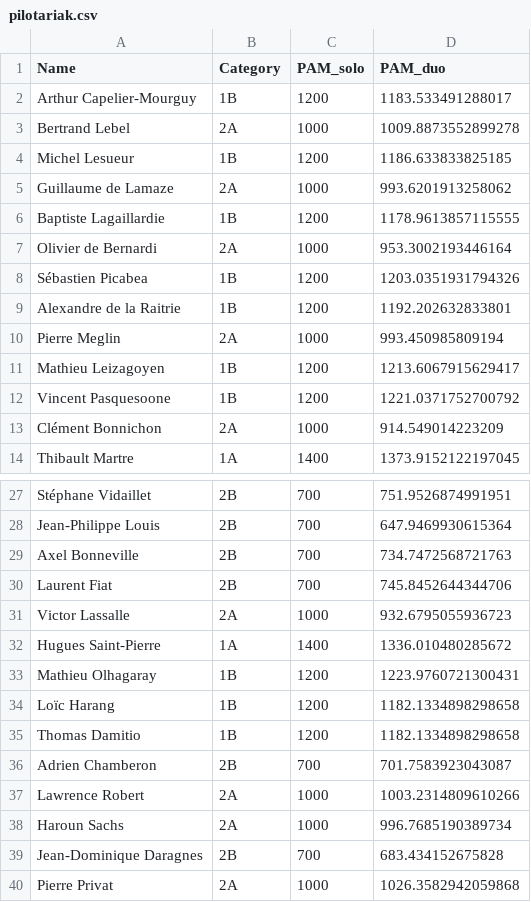
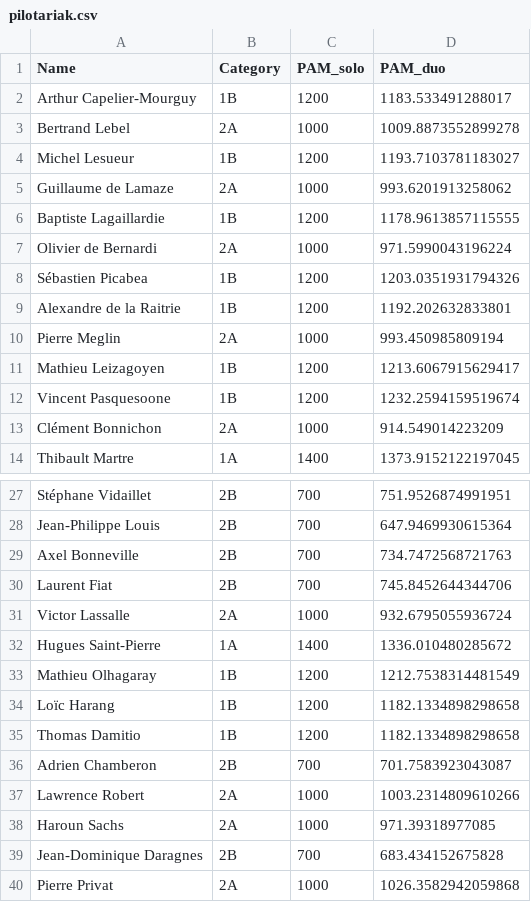
Before and after one commit to respatte/PartidaAntolatzekoMaila, a CSV file: pilotariak.csv, drawn as a sheet; only a part is shown, gaps mark what is left out.

```diff
--- a/pilotariak.csv
+++ b/pilotariak.csv
@@ -3,6 +3,6 @@ Arthur Capelier-Mourguy,1B,1200,1183.533491288017
 Bertrand Lebel,2A,1000,1009.8873552899278
-Michel Lesueur,1B,1200,1186.633833825185
+Michel Lesueur,1B,1200,1193.7103781183027
 Guillaume de Lamaze,2A,1000,993.6201913258062
 Baptiste Lagaillardie,1B,1200,1178.9613857115555
-Olivier de Bernardi,2A,1000,953.3002193446164
+Olivier de Bernardi,2A,1000,971.5990043196224
 Sébastien Picabea,1B,1200,1203.0351931794326
@@ -11,3 +11,3 @@ Pierre Meglin,2A,1000,993.450985809194
 Mathieu Leizagoyen,1B,1200,1213.6067915629417
-Vincent Pasquesoone,1B,1200,1221.0371752700792
+Vincent Pasquesoone,1B,1200,1232.2594159519674
 Clément Bonnichon,2A,1000,914.549014223209
@@ -30,5 +30,5 @@ Axel Bonneville,2B,700,734.7472568721763
 Laurent Fiat,2B,700,745.8452644344706
-Victor Lassalle,2A,1000,932.6795055936723
+Victor Lassalle,2A,1000,932.6795055936724
 Hugues Saint-Pierre,1A,1400,1336.010480285672
-Mathieu Olhagaray,1B,1200,1223.9760721300431
+Mathieu Olhagaray,1B,1200,1212.7538314481549
 Loïc Harang,1B,1200,1182.1334898298658
@@ -37,3 +37,3 @@ Adrien Chamberon,2B,700,701.7583923043087
 Lawrence Robert,2A,1000,1003.2314809610266
-Haroun Sachs,2A,1000,996.7685190389734
+Haroun Sachs,2A,1000,971.39318977085
 Jean-Dominique Daragnes,2B,700,683.434152675828
```
Also changed, not shown: partidak.csv.
